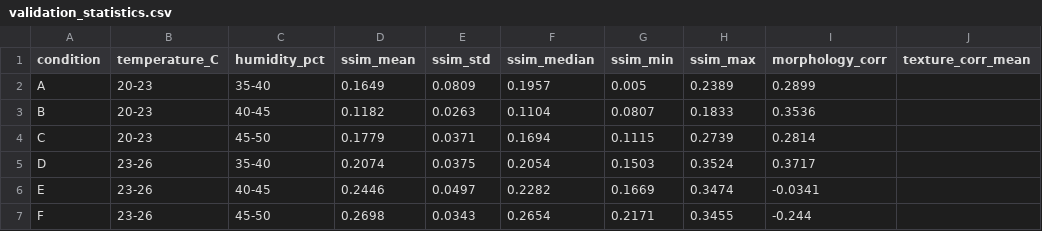
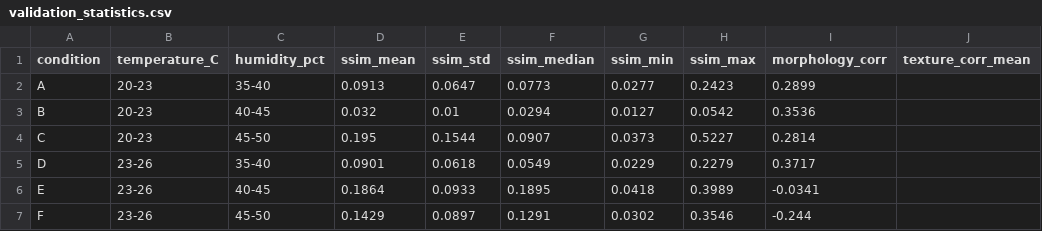
Before and after one commit to xiaoyanLi629/coffee-ring-multimodal-dataset, a CSV file: experiment/validation_statistics.csv, drawn as a sheet; only a part is shown; the diff covers the shown part only; the diff names each change by its address in the sheet, - before the commit and + after, or states it on an @@ line.

```diff
--- a/experiment/validation_statistics.csv
+++ b/experiment/validation_statistics.csv
-D2 (ssim_mean): 0.1649
+D2 (ssim_mean): 0.0913
-E2 (ssim_std): 0.0809
+E2 (ssim_std): 0.0647
-F2 (ssim_median): 0.1957
+F2 (ssim_median): 0.0773
-G2 (ssim_min): 0.005
+G2 (ssim_min): 0.0277
-H2 (ssim_max): 0.2389
+H2 (ssim_max): 0.2423
-D3 (ssim_mean): 0.1182
+D3 (ssim_mean): 0.032
-E3 (ssim_std): 0.0263
+E3 (ssim_std): 0.01
-F3 (ssim_median): 0.1104
+F3 (ssim_median): 0.0294
-G3 (ssim_min): 0.0807
+G3 (ssim_min): 0.0127
-H3 (ssim_max): 0.1833
+H3 (ssim_max): 0.0542
-D4 (ssim_mean): 0.1779
+D4 (ssim_mean): 0.195
-E4 (ssim_std): 0.0371
+E4 (ssim_std): 0.1544
-F4 (ssim_median): 0.1694
+F4 (ssim_median): 0.0907
-G4 (ssim_min): 0.1115
+G4 (ssim_min): 0.0373
-H4 (ssim_max): 0.2739
+H4 (ssim_max): 0.5227
-D5 (ssim_mean): 0.2074
+D5 (ssim_mean): 0.0901
-E5 (ssim_std): 0.0375
+E5 (ssim_std): 0.0618
-F5 (ssim_median): 0.2054
+F5 (ssim_median): 0.0549
-G5 (ssim_min): 0.1503
+G5 (ssim_min): 0.0229
-H5 (ssim_max): 0.3524
+H5 (ssim_max): 0.2279
-D6 (ssim_mean): 0.2446
+D6 (ssim_mean): 0.1864
-E6 (ssim_std): 0.0497
+E6 (ssim_std): 0.0933
-F6 (ssim_median): 0.2282
+F6 (ssim_median): 0.1895
-G6 (ssim_min): 0.1669
+G6 (ssim_min): 0.0418
-H6 (ssim_max): 0.3474
+H6 (ssim_max): 0.3989
-D7 (ssim_mean): 0.2698
+D7 (ssim_mean): 0.1429
-E7 (ssim_std): 0.0343
+E7 (ssim_std): 0.0897
-F7 (ssim_median): 0.2654
+F7 (ssim_median): 0.1291
-G7 (ssim_min): 0.2171
+G7 (ssim_min): 0.0302
-H7 (ssim_max): 0.3455
+H7 (ssim_max): 0.3546
```
Also changed, not shown: 15 edited cells elsewhere in this file, experiment/discriminant_analysis_results.csv, experiment/manova_results.csv, 6 other files.
